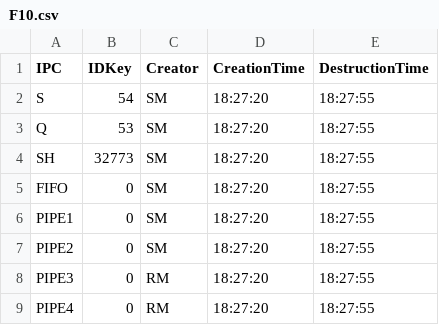
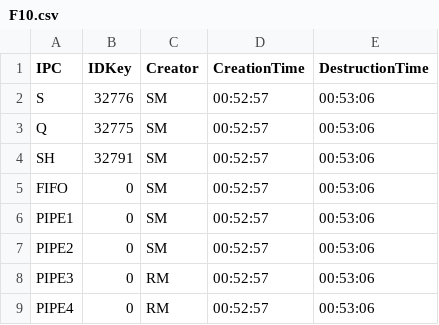
Before and after one commit to MarcoCastelli4/Sistemi-Operativi, a CSV file: OutputFiles/F10.csv, drawn as a sheet.

```diff
--- a/OutputFiles/F10.csv
+++ b/OutputFiles/F10.csv
@@ -1,9 +1,9 @@
 IPC;IDKey;Creator;CreationTime;DestructionTime
-S;54;SM;18:27:20;18:27:55;
-Q;53;SM;18:27:20;18:27:55;
-SH;32773;SM;18:27:20;18:27:55;
-FIFO;0;SM;18:27:20;18:27:55;
-PIPE1;0;SM;18:27:20;18:27:55;
-PIPE2;0;SM;18:27:20;18:27:55;
-PIPE3;0;RM;18:27:20;18:27:55;
-PIPE4;0;RM;18:27:20;18:27:55;
+S;32776;SM;00:52:57;00:53:06;
+Q;32775;SM;00:52:57;00:53:06;
+SH;32791;SM;00:52:57;00:53:06;
+FIFO;0;SM;00:52:57;00:53:06;
+PIPE1;0;SM;00:52:57;00:53:06;
+PIPE2;0;SM;00:52:57;00:53:06;
+PIPE3;0;RM;00:52:57;00:53:06;
+PIPE4;0;RM;00:52:57;00:53:06;
```
Also changed, not shown: 20 other files.
